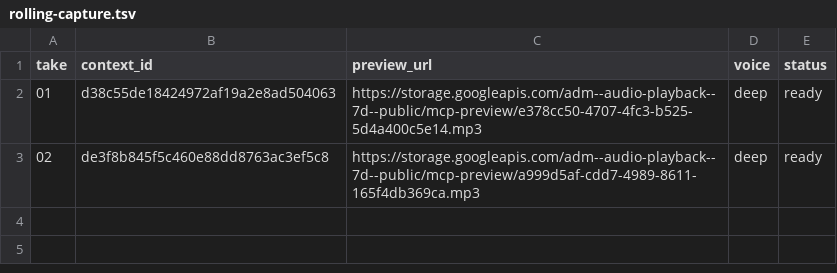
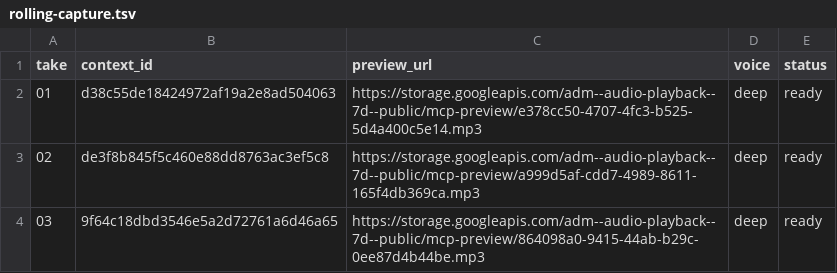
Before and after one commit to Paiea/peg-leg-greg-reader, a TSV file: greg-again/audio/v2/production/012/rolling-capture.tsv, drawn as a sheet; the diff names each change by its address in the sheet, - before the commit and + after, or states it on an @@ line.

Commit message:
Add Chapter 012 durable take 03

```diff
--- a/greg-again/audio/v2/production/012/rolling-capture.tsv
+++ b/greg-again/audio/v2/production/012/rolling-capture.tsv
+row 4: 03 | 9f64c18dbd3546e5a2d72761a6d46a65 | https://storage.googleapis.com/adm--audio-playback--7d--public/mcp-preview/864098a0-9415-44ab-b29c-0ee87d4b44be.mp3 | deep | ready
```
